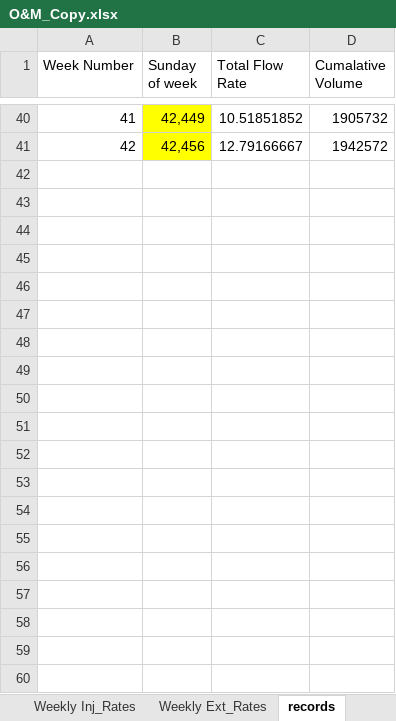
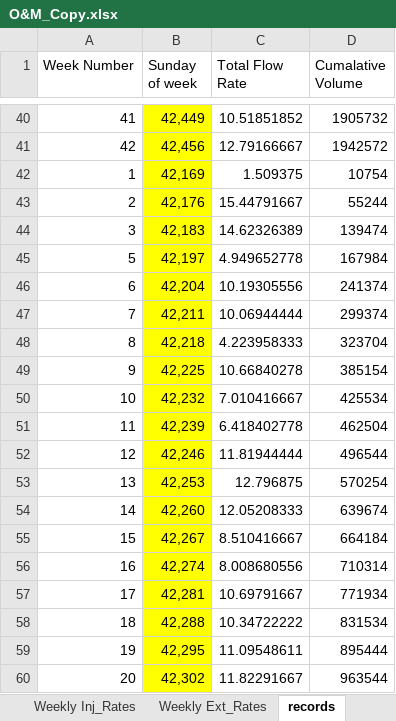
Before and after one commit to JamesPinkard/ExcelChartTool, an Excel workbook: OpenxmlConsoleApplication/bin/Debug/O&M_Copy.xlsx, sheet records, drawn as a sheet; only a part is shown, gaps mark what is left out; values as stored, in another font and other column widths than the file's, no borders; the diff covers the shown part only; the diff names each change by its address in the sheet, - before the commit and + after, or states it on an @@ line.

```diff
--- a/OpenxmlConsoleApplication/bin/Debug/O&M_Copy.xlsx (sheet records)
+++ b/OpenxmlConsoleApplication/bin/Debug/O&M_Copy.xlsx (sheet records)
+row 42: 1 | 42,169 | 1.509375 | 10754
+row 43: 2 | 42,176 | 15.44791667 | 55244
+row 44: 3 | 42,183 | 14.62326389 | 139474
+row 45: 5 | 42,197 | 4.949652778 | 167984
+row 46: 6 | 42,204 | 10.19305556 | 241374
+row 47: 7 | 42,211 | 10.06944444 | 299374
+row 48: 8 | 42,218 | 4.223958333 | 323704
+row 49: 9 | 42,225 | 10.66840278 | 385154
+row 50: 10 | 42,232 | 7.010416667 | 425534
+row 51: 11 | 42,239 | 6.418402778 | 462504
+row 52: 12 | 42,246 | 11.81944444 | 496544
+row 53: 13 | 42,253 | 12.796875 | 570254
+row 54: 14 | 42,260 | 12.05208333 | 639674
+row 55: 15 | 42,267 | 8.510416667 | 664184
+row 56: 16 | 42,274 | 8.008680556 | 710314
+row 57: 17 | 42,281 | 10.69791667 | 771934
+row 58: 18 | 42,288 | 10.34722222 | 831534
+row 59: 19 | 42,295 | 11.09548611 | 895444
+row 60: 20 | 42,302 | 11.82291667 | 963544
```
Also changed, not shown: 19 added rows elsewhere in this sheet, charts or pictures, 25 other files.
